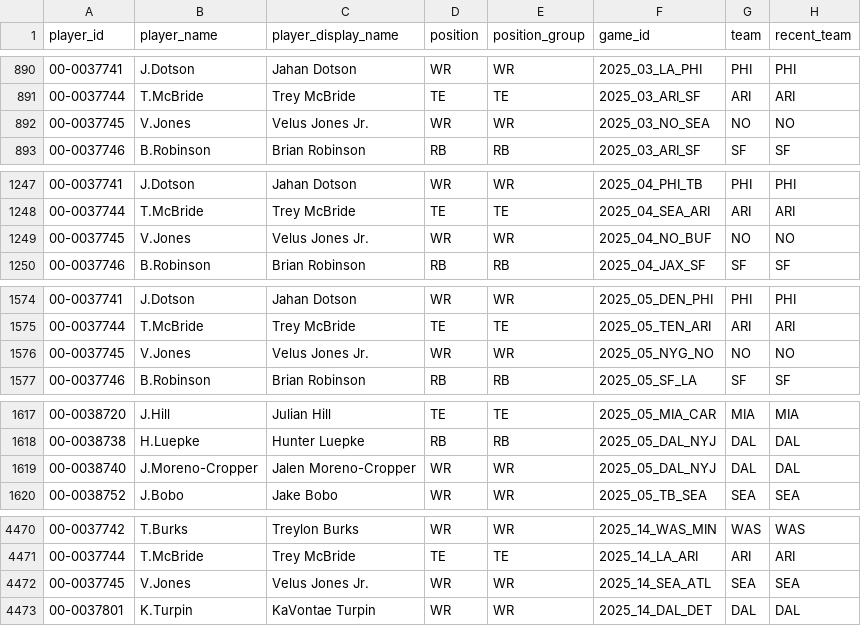
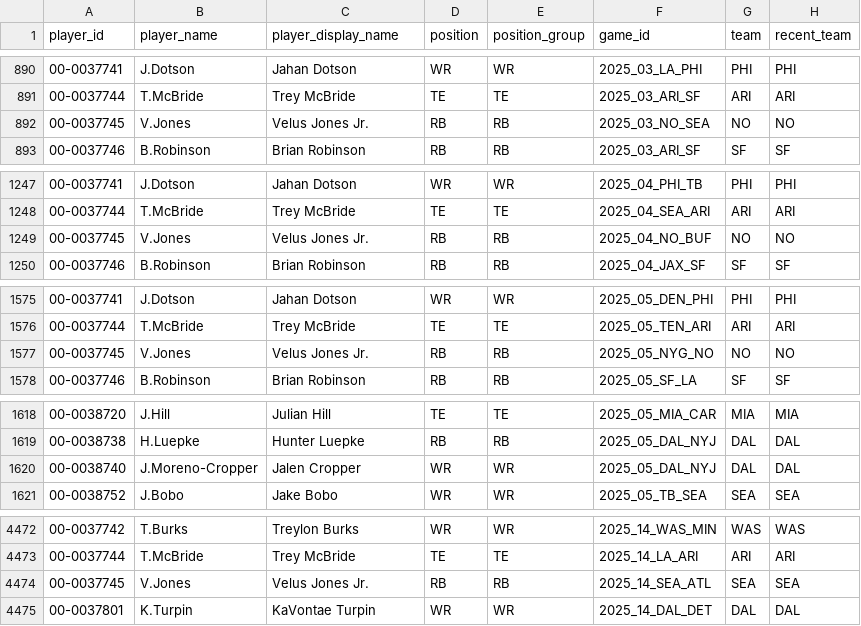
Before and after one commit to joeybukowski3/remix-of-bracket-brilliance, a CSV file: data/nfl/nflverse/player-week-stats/stats_player_week_2025.csv, drawn as a sheet; only a part is shown, gaps mark what is left out; addresses are those after the commit; the diff covers the shown part only; the diff names each change by its address in the sheet, - before the commit and + after, or states it on an @@ line.

```diff
--- a/data/nfl/nflverse/player-week-stats/stats_player_week_2025.csv
+++ b/data/nfl/nflverse/player-week-stats/stats_player_week_2025.csv
-D892 (position): WR
+D892 (position): RB
-E892 (position_group): WR
+E892 (position_group): RB
-D1249 (position): WR
+D1249 (position): RB
-E1249 (position_group): WR
+E1249 (position_group): RB
-D1577 (position): WR
+D1577 (position): RB
-E1577 (position_group): WR
+E1577 (position_group): RB
-C1620 (player_display_name): Jalen Moreno-Cropper
+C1620 (player_display_name): Jalen Cropper
-D4474 (position): WR
+D4474 (position): RB
-E4474 (position_group): WR
+E4474 (position_group): RB
```
Also changed, not shown: 4 added rows and 8 edited cells elsewhere in this file, 3 other files.
